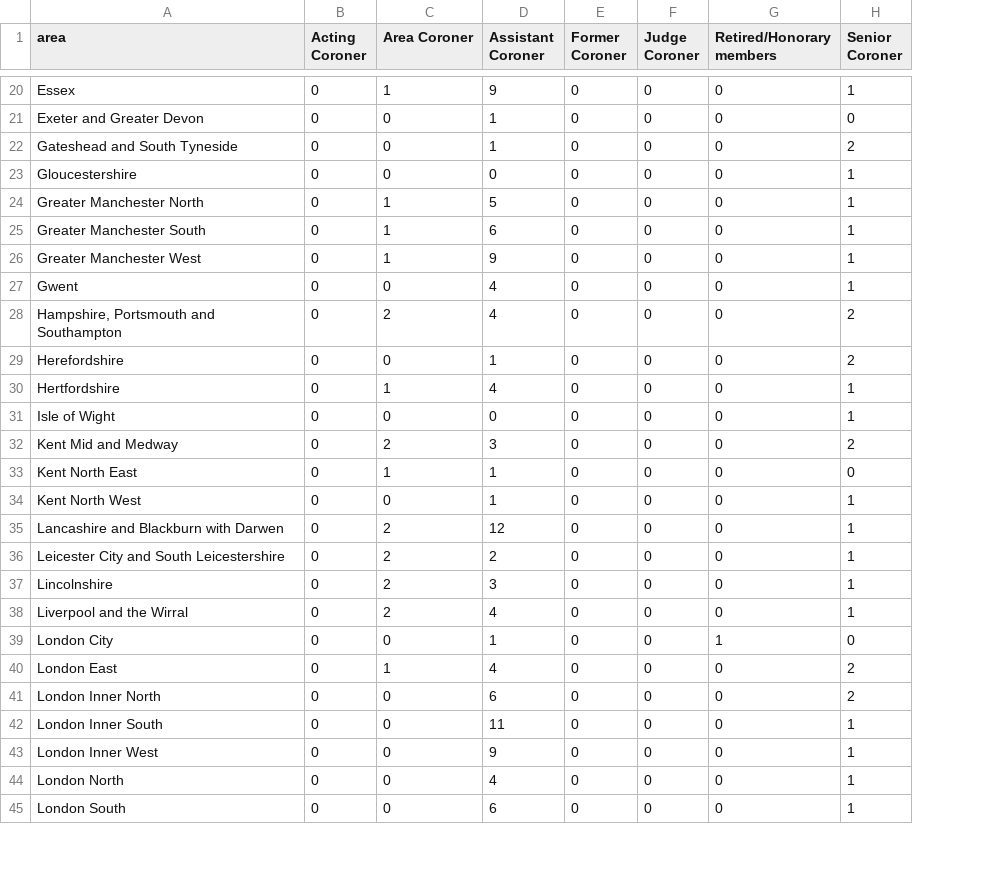
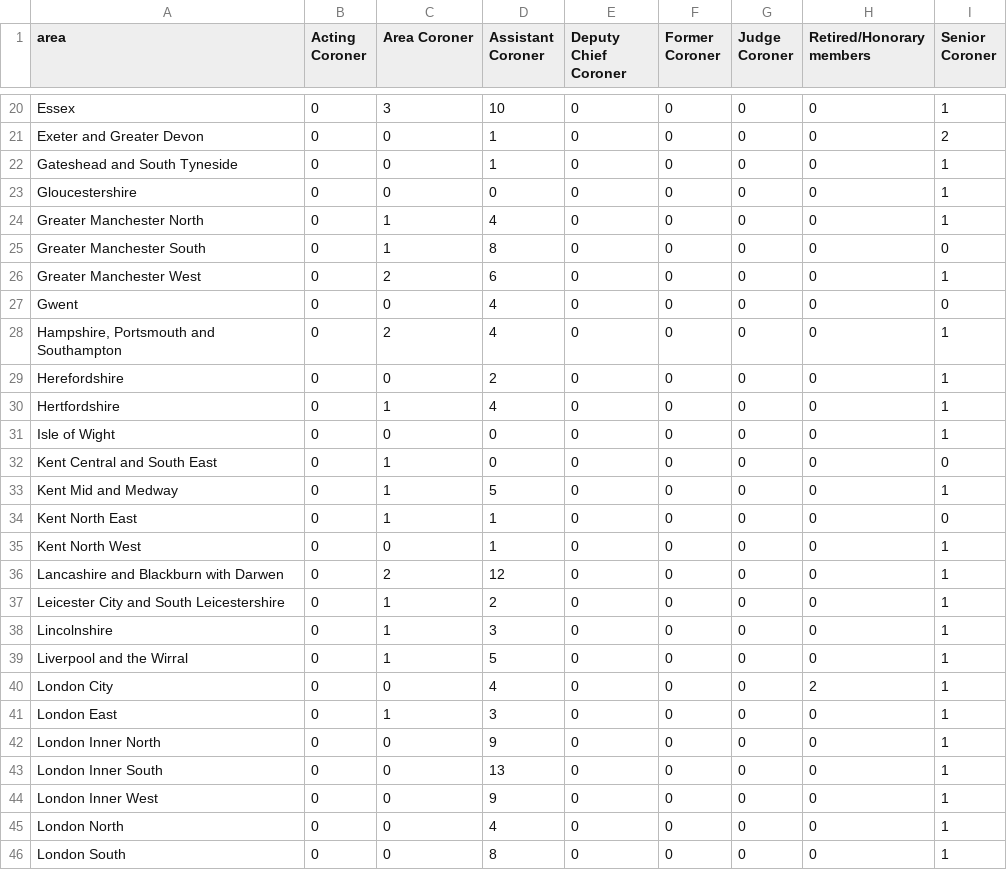
Before and after one commit to georgiarichards/preventabledeathstracker, a CSV file: src/analyse/counts/data/name/area-counts.csv, drawn as a sheet; only a part is shown, gaps mark what is left out; addresses are those after the commit; the diff covers the shown part only; the diff names each change by its address in the sheet, - before the commit and + after, or states it on an @@ line.

```diff
--- a/src/analyse/counts/data/name/area-counts.csv
+++ b/src/analyse/counts/data/name/area-counts.csv
+column E (Deputy Chief Coroner), rows 20-31: all 0; rows 33-46: all 0
-C20 (Area Coroner): 1
+C20 (Area Coroner): 3
-D20 (Assistant Coroner): 9
+D20 (Assistant Coroner): 10
-I21 (Senior Coroner): 0
+I21 (Senior Coroner): 2
-I22 (Senior Coroner): 2
+I22 (Senior Coroner): 1
-D24 (Assistant Coroner): 5
+D24 (Assistant Coroner): 4
-D25 (Assistant Coroner): 6
+D25 (Assistant Coroner): 8
-I25 (Senior Coroner): 1
+I25 (Senior Coroner): 0
-C26 (Area Coroner): 1
+C26 (Area Coroner): 2
-D26 (Assistant Coroner): 9
+D26 (Assistant Coroner): 6
-I27 (Senior Coroner): 1
+I27 (Senior Coroner): 0
-I28:I29 (Senior Coroner): 2
+I28:I29 (Senior Coroner): 1
-D29 (Assistant Coroner): 1
+D29 (Assistant Coroner): 2
+row 32: Kent Central and South East | 0 | 1 | 0 | 0 | 0 | 0 | 0 | 0
-C33 (Area Coroner): 2
+C33 (Area Coroner): 1
-D33 (Assistant Coroner): 3
+D33 (Assistant Coroner): 5
-I33 (Senior Coroner): 2
+I33 (Senior Coroner): 1
-C37:C39 (Area Coroner): 2
+C37:C39 (Area Coroner): 1
-D39 (Assistant Coroner): 4
+D39 (Assistant Coroner): 5
-D40 (Assistant Coroner): 1
+D40 (Assistant Coroner): 4
-H40 (Retired/Honorary members): 1
+H40 (Retired/Honorary members): 2
-I40 (Senior Coroner): 0
+I40 (Senior Coroner): 1
-D41 (Assistant Coroner): 4
+D41 (Assistant Coroner): 3
-I41:I42 (Senior Coroner): 2
+I41:I42 (Senior Coroner): 1
-D42 (Assistant Coroner): 6
+D42 (Assistant Coroner): 9
-D43 (Assistant Coroner): 11
+D43 (Assistant Coroner): 13
-D46 (Assistant Coroner): 6
+D46 (Assistant Coroner): 8
```
Also changed, not shown: 1 added row and 72 edited cells elsewhere in this file, src/analyse/counts/data/name/name-counts.csv, src/analyse/counts/data/name/name-years.csv, 26 other files.
